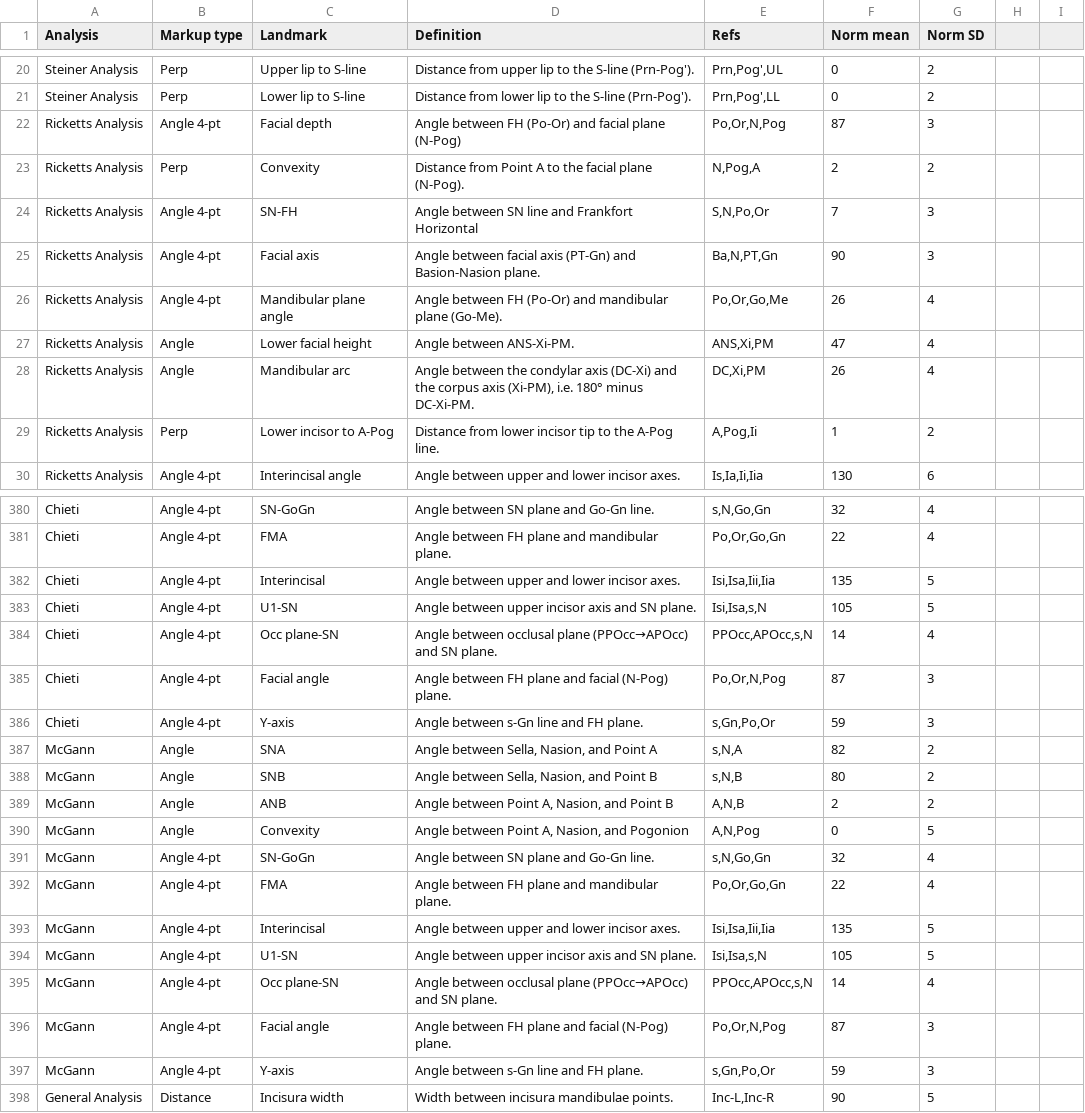
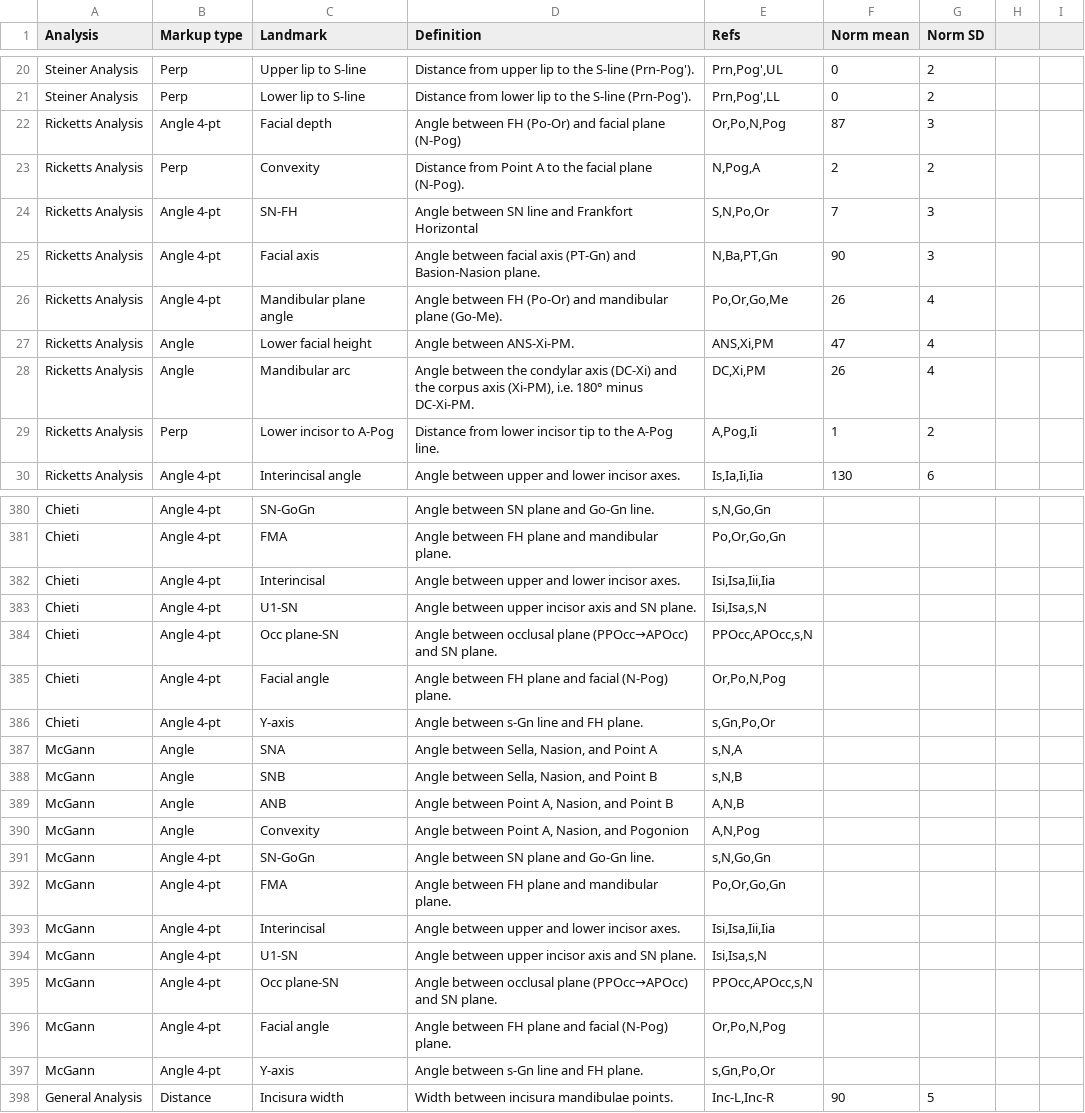
Before and after one commit to Muhammad-Nabeel-Sh/CephalometryStudio, a CSV file: Data/AnalysisMeasurements.csv, drawn as a sheet; only a part is shown, gaps mark what is left out; the diff covers the shown part only; the diff names each change by its address in the sheet, - before the commit and + after, or states it on an @@ line.

```diff
--- a/Data/AnalysisMeasurements.csv
+++ b/Data/AnalysisMeasurements.csv
-E22 (Refs): Po,Or,N,Pog
+E22 (Refs): Or,Po,N,Pog
-E25 (Refs): Ba,N,PT,Gn
+E25 (Refs): N,Ba,PT,Gn
-F380 (Norm mean): 32
+F380 (Norm mean): (empty)
-G380:G381 (Norm SD): 4
+G380:G381 (Norm SD): (empty)
-F381 (Norm mean): 22
+F381 (Norm mean): (empty)
-F382 (Norm mean): 135
+F382 (Norm mean): (empty)
-G382:G383 (Norm SD): 5
+G382:G383 (Norm SD): (empty)
-F383 (Norm mean): 105
+F383 (Norm mean): (empty)
-F384 (Norm mean): 14
+F384 (Norm mean): (empty)
-G384 (Norm SD): 4
+G384 (Norm SD): (empty)
-E385 (Refs): Po,Or,N,Pog
+E385 (Refs): Or,Po,N,Pog
-F385 (Norm mean): 87
+F385 (Norm mean): (empty)
-G385:G386 (Norm SD): 3
+G385:G386 (Norm SD): (empty)
-F386 (Norm mean): 59
+F386 (Norm mean): (empty)
-F387 (Norm mean): 82
+F387 (Norm mean): (empty)
-G387:G389 (Norm SD): 2
+G387:G389 (Norm SD): (empty)
-F388 (Norm mean): 80
+F388 (Norm mean): (empty)
-F389 (Norm mean): 2
+F389 (Norm mean): (empty)
-F390 (Norm mean): 0
+F390 (Norm mean): (empty)
-G390 (Norm SD): 5
+G390 (Norm SD): (empty)
-F391 (Norm mean): 32
+F391 (Norm mean): (empty)
-G391:G392 (Norm SD): 4
+G391:G392 (Norm SD): (empty)
-F392 (Norm mean): 22
+F392 (Norm mean): (empty)
-F393 (Norm mean): 135
+F393 (Norm mean): (empty)
-G393:G394 (Norm SD): 5
+G393:G394 (Norm SD): (empty)
-F394 (Norm mean): 105
+F394 (Norm mean): (empty)
-F395 (Norm mean): 14
+F395 (Norm mean): (empty)
-G395 (Norm SD): 4
+G395 (Norm SD): (empty)
-E396 (Refs): Po,Or,N,Pog
+E396 (Refs): Or,Po,N,Pog
-F396 (Norm mean): 87
+F396 (Norm mean): (empty)
-G396:G397 (Norm SD): 3
+G396:G397 (Norm SD): (empty)
-F397 (Norm mean): 59
+F397 (Norm mean): (empty)
```
Also changed, not shown: 122 edited cells elsewhere in this file, 34 other files.
